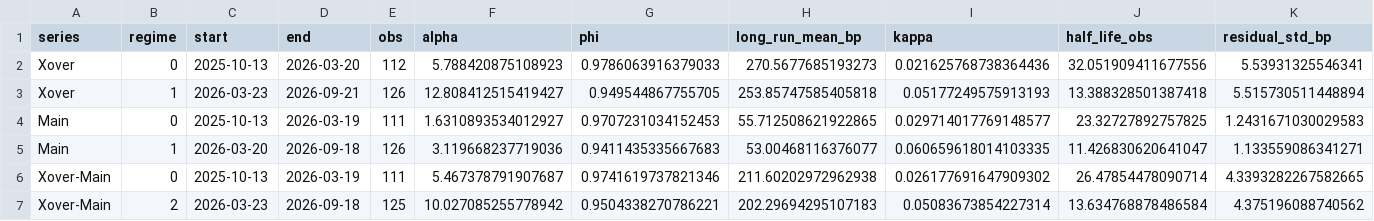
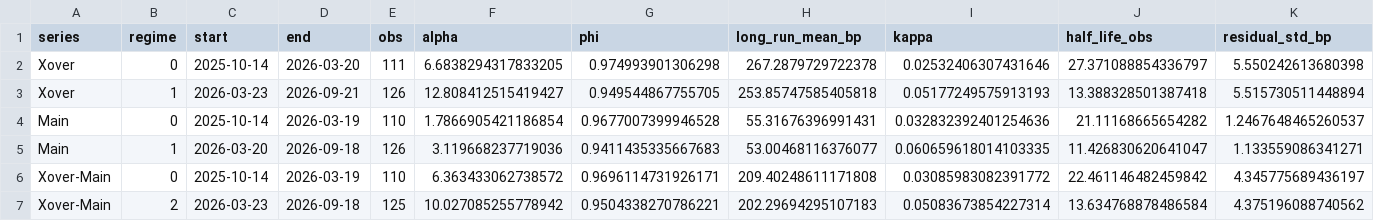
Before and after one commit to YieldShock13/CDX-Crossover, a CSV file: data/cds_dashboard_model_history.csv, drawn as a sheet; only a part is shown; the diff names each change by its address in the sheet, - before the commit and + after, or states it on an @@ line.

```diff
--- a/data/cds_dashboard_model_history.csv
+++ b/data/cds_dashboard_model_history.csv
-C2 (start): 2025-10-13
+C2 (start): 2025-10-14
-E2 (obs): 112
+E2 (obs): 111
-F2 (alpha): 5.788420875108923
+F2 (alpha): 6.6838294317833205
-G2 (phi): 0.9786063916379033
+G2 (phi): 0.974993901306298
-H2 (long_run_mean_bp): 270.5677685193273
+H2 (long_run_mean_bp): 267.2879729722378
-I2 (kappa): 0.021625768738364436
+I2 (kappa): 0.02532406307431646
-J2 (half_life_obs): 32.051909411677556
+J2 (half_life_obs): 27.371088854336797
-K2 (residual_std_bp): 5.53931325546341
+K2 (residual_std_bp): 5.550242613680398
-C4 (start): 2025-10-13
+C4 (start): 2025-10-14
-E4 (obs): 111
+E4 (obs): 110
-F4 (alpha): 1.6310893534012927
+F4 (alpha): 1.7866905421186854
-G4 (phi): 0.9707231034152453
+G4 (phi): 0.9677007399946528
-H4 (long_run_mean_bp): 55.712508621922865
+H4 (long_run_mean_bp): 55.31676396991431
-I4 (kappa): 0.029714017769148577
+I4 (kappa): 0.032832392401254636
-J4 (half_life_obs): 23.32727892757825
+J4 (half_life_obs): 21.11168665654282
-K4 (residual_std_bp): 1.2431671030029583
+K4 (residual_std_bp): 1.2467648465260537
-C6 (start): 2025-10-13
+C6 (start): 2025-10-14
-E6 (obs): 111
+E6 (obs): 110
-F6 (alpha): 5.467378791907687
+F6 (alpha): 6.363433062738572
-G6 (phi): 0.9741619737821346
+G6 (phi): 0.9696114731926171
-H6 (long_run_mean_bp): 211.60202972962938
+H6 (long_run_mean_bp): 209.40248611171808
-I6 (kappa): 0.026177691647909302
+I6 (kappa): 0.03085983082391772
-J6 (half_life_obs): 26.47854478090714
+J6 (half_life_obs): 22.461146482459842
-K6 (residual_std_bp): 4.3393282267582665
+K6 (residual_std_bp): 4.345775689436197
```
Also changed, not shown: data/cds_contract_series.csv, data/cds_dashboard_history.csv, 1 other file.
